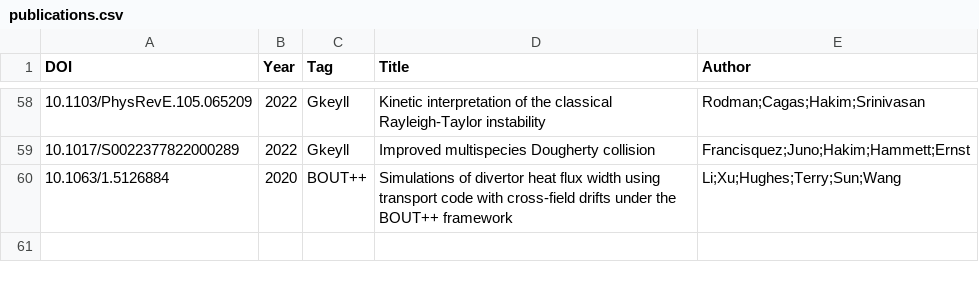
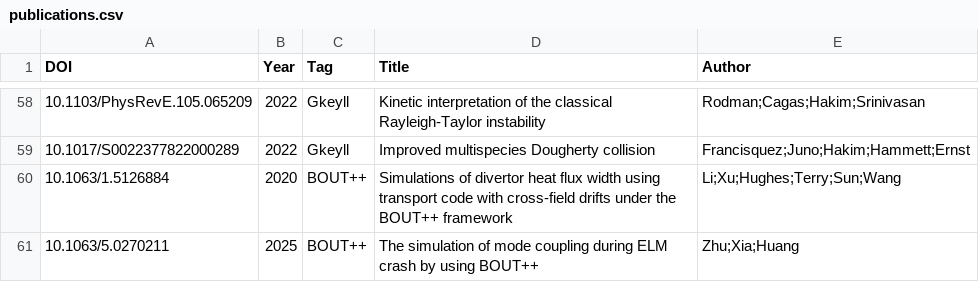
Before and after one commit to yhu1729/FusionArena, a CSV file: data/publications.csv, drawn as a sheet; only a part is shown, gaps mark what is left out.

```diff
--- a/data/publications.csv
+++ b/data/publications.csv
@@ -60 +60,2 @@ DOI,Year,Tag,Title,Author
 10.1063/1.5126884,2020,BOUT++,Simulations of divertor heat flux width using transport code with cross-field drifts under the BOUT++ framework,Li;Xu;Hughes;Terry;Sun;Wang
+10.1063/5.0270211,2025,BOUT++,The simulation of mode coupling during ELM crash by using BOUT++,Zhu;Xia;Huang
```
Also changed, not shown: 2 other files.
